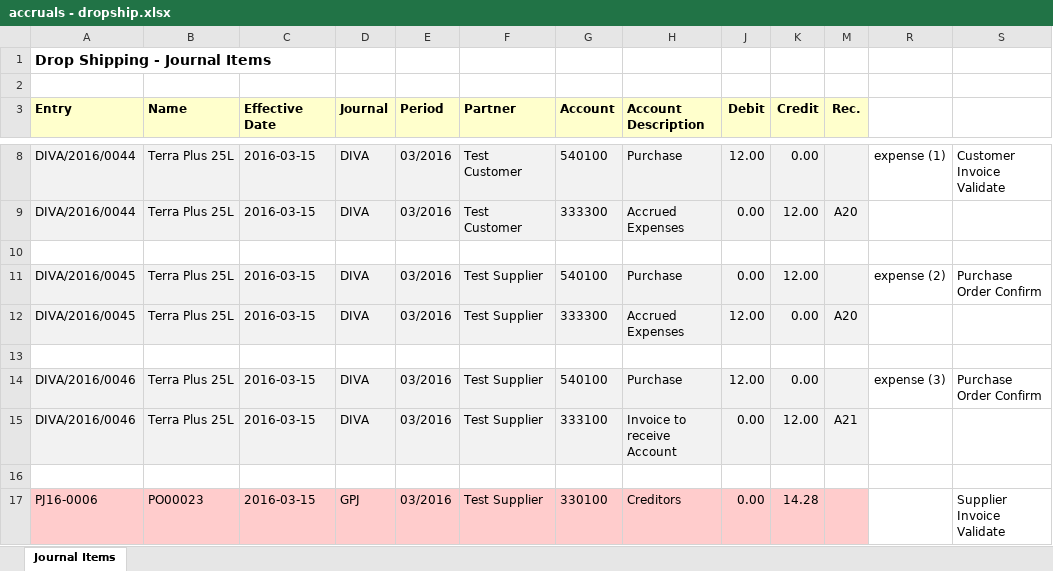
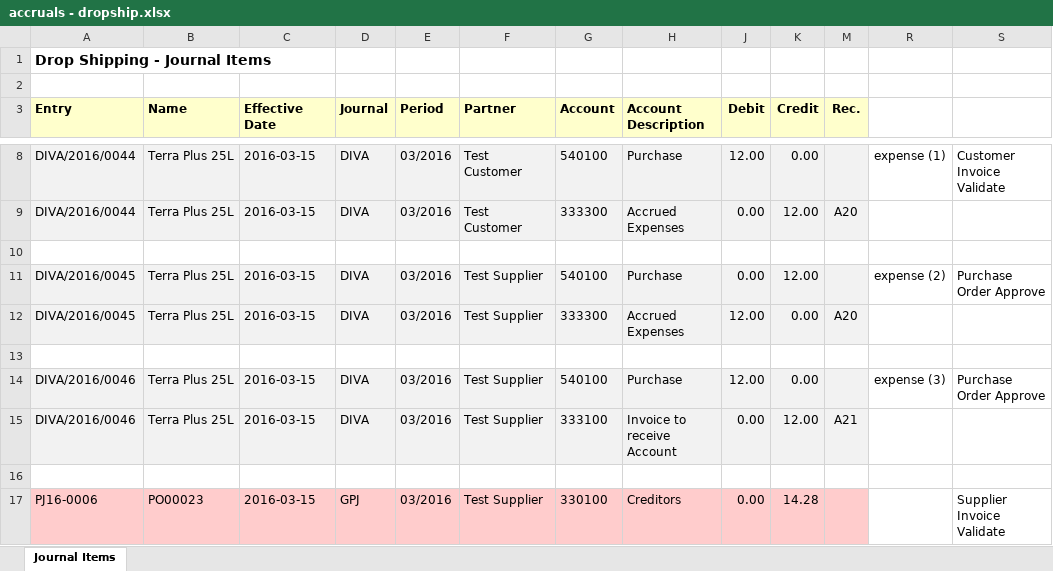
Before and after one commit to sj3/canna-third-party, an Excel workbook: account_sale_purchase_accruals/doc/accruals - dropship.xlsx, sheet Journal Items, drawn as a sheet; only a part is shown, gaps mark what is left out; values as stored, in another font and other column widths than the file's, no borders; the diff names each change by its address in the sheet, - before the commit and + after, or states it on an @@ line.

```diff
--- a/account_sale_purchase_accruals/doc/accruals - dropship.xlsx (sheet Journal Items)
+++ b/account_sale_purchase_accruals/doc/accruals - dropship.xlsx (sheet Journal Items)
-S11: Purchase Order Confirm
+S11: Purchase Order Approve
-S14: Purchase Order Confirm
+S14: Purchase Order Approve
```
Also changed, not shown: 7 other files.
